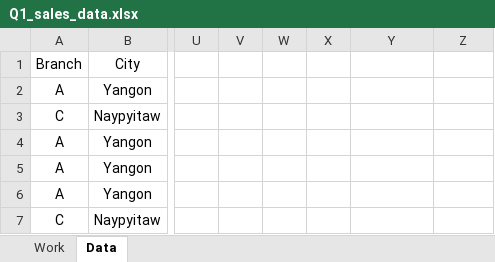
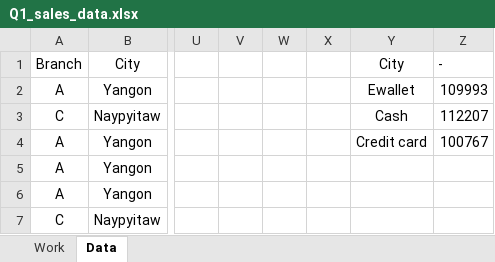
Before and after one commit to Sayanjoy2/Sales-Data-Report-Q1-, an Excel workbook: Q1_sales_data.xlsx, sheet Data, drawn as a sheet; only a part is shown, gaps mark what is left out; values as stored, in another font and other column widths than the file's, no borders; the diff names each change by its address in the sheet, - before the commit and + after, or states it on an @@ line.

```diff
--- a/Q1_sales_data.xlsx (sheet Data)
+++ b/Q1_sales_data.xlsx (sheet Data)
-Y1: (empty)
+Y1: City
-Z1: (empty)
+Z1: -
-Y2 (City): (empty)
+Y2 (City): Ewallet
-Z2 (-): (empty)
+Z2 (-): 109993
-Y3 (City): (empty)
+Y3 (City): Cash
-Z3 (-): (empty)
+Z3 (-): 112207
-Y4 (City): (empty)
+Y4 (City): Credit card
-Z4 (-): (empty)
+Z4 (-): 100767
```
Also changed, not shown: sheet Work, charts or pictures, 1 other file.
